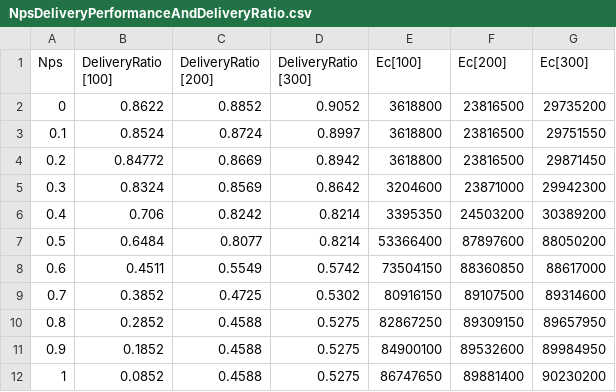
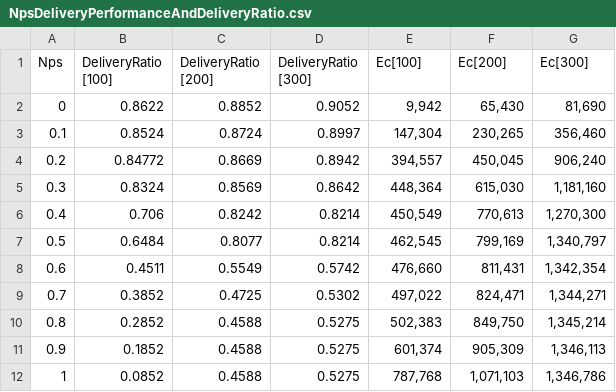
Before and after one commit to jkerdsri/RendezvousJournal, a CSV file: Graphs/NpsDeliveryPerformanceAndDeliveryRatio.csv, drawn as a sheet.

```diff
--- a/Graphs/NpsDeliveryPerformanceAndDeliveryRatio.csv
+++ b/Graphs/NpsDeliveryPerformanceAndDeliveryRatio.csv
@@ -4,12 +4,12 @@ Nps	"DeliveryRatio
 [300]"	Ec[100]	Ec[200]	Ec[300]
-0	0.8622	0.8852	0.9052	3618800	23816500	29735200
-0.1	0.8524	0.8724	0.8997	3618800	23816500	29751550
-0.2	0.84772	0.8669	0.8942	3618800	23816500	29871450
-0.3	0.8324	0.8569	0.8642	3204600	23871000	29942300
-0.4	0.706	0.8242	0.8214	3395350	24503200	30389200
-0.5	0.6484	0.8077	0.8214	53366400	87897600	88050200
-0.6	0.4511	0.5549	0.5742	73504150	88360850	88617000
-0.7	0.3852	0.4725	0.5302	80916150	89107500	89314600
-0.8	0.2852	0.4588	0.5275	82867250	89309150	89657950
-0.9	0.1852	0.4588	0.5275	84900100	89532600	89984950
-1	0.0852	0.4588	0.5275	86747650	89881400	90230200
+0	0.8622	0.8852	0.9052	9,942	65,430	81,690
+0.1	0.8524	0.8724	0.8997	147,304	230,265	356,460
+0.2	0.84772	0.8669	0.8942	394,557	450,045	906,240
+0.3	0.8324	0.8569	0.8642	448,364	615,030	1,181,160
+0.4	0.706	0.8242	0.8214	450,549	770,613	1,270,300
+0.5	0.6484	0.8077	0.8214	462,545	799,169	1,340,797
+0.6	0.4511	0.5549	0.5742	476,660	811,431	1,342,354
+0.7	0.3852	0.4725	0.5302	497,022	824,471	1,344,271
+0.8	0.2852	0.4588	0.5275	502,383	849,750	1,345,214
+0.9	0.1852	0.4588	0.5275	601,374	905,309	1,346,113
+1	0.0852	0.4588	0.5275	787,768	1,071,103	1,346,786
```
Also changed, not shown: Graphs/EnergyConsumption.csv, Graphs/messages.csv, 12 other files.
